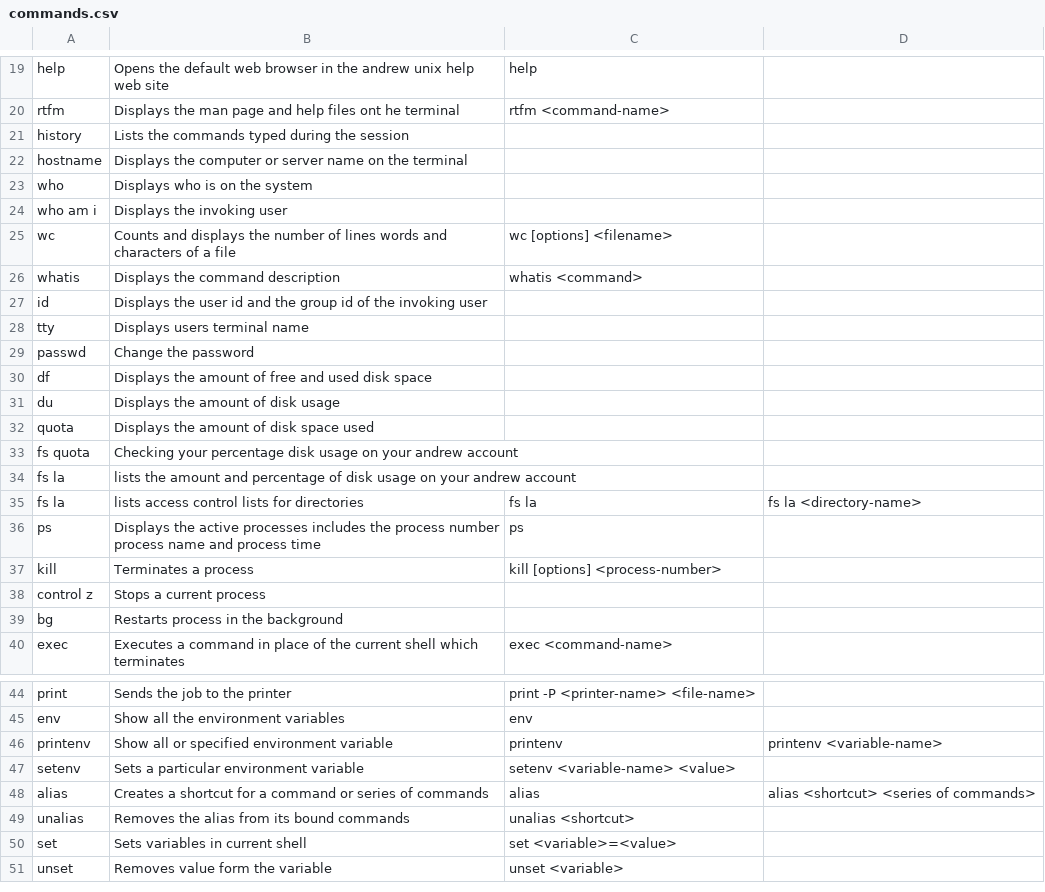
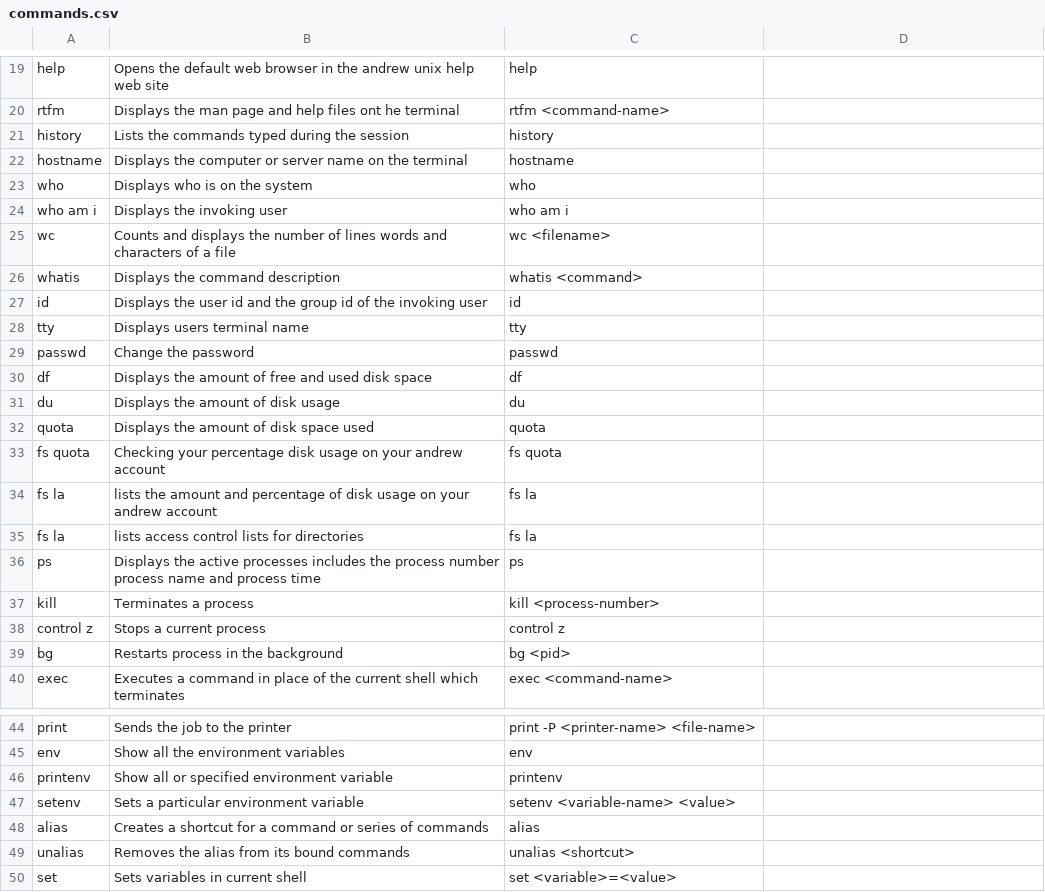
Before and after one commit to spi12der/NLIOS, a CSV file: commands.csv, drawn as a sheet; only a part is shown, gaps mark what is left out; the shorter side is filled out with more unchanged rows; the diff covers the shown part only.

Commit message:
Updated commands

```diff
--- a/commands.csv
+++ b/commands.csv
@@ -21,5 +21,5 @@ rtfm,Displays the man page and help files ont he terminal,rtfm <command-name>,
-history,Lists the commands typed during the session,,
-hostname,Displays the computer or server name on the terminal,,
-who,Displays who is on the system,,
-who am i,Displays the invoking user,,
-wc,Counts and displays the number of lines words and characters of a file,wc [options] <filename>,
+history,Lists the commands typed during the session,history
+hostname,Displays the computer or server name on the terminal,hostname
+who,Displays who is on the system,who
+who am i,Displays the invoking user,who am i
+wc,Counts and displays the number of lines words and characters of a file,wc <filename>
@@ -27,9 +27,9 @@ whatis,Displays the command description,whatis <command>,
-id,Displays the user id and the group id of the invoking user,,
-tty,Displays users terminal name,,
-passwd,Change the password,,
-df,Displays the amount of free and used disk space,,
-du,Displays the amount of disk usage,,
-quota,Displays the amount of disk space used,,
-fs quota,Checking your percentage disk usage on your andrew account,,
-fs la,lists the amount and percentage of disk usage on your andrew account,,
-fs la,lists access control lists for directories,fs la,fs la <directory-name>
+id,Displays the user id and the group id of the invoking user,id
+tty,Displays users terminal name,tty
+passwd,Change the password,passwd
+df,Displays the amount of free and used disk space,df
+du,Displays the amount of disk usage,du
+quota,Displays the amount of disk space used,quota
+fs quota,Checking your percentage disk usage on your andrew account,fs quota
+fs la,lists the amount and percentage of disk usage on your andrew account,fs la
+fs la,lists access control lists for directories,fs la
@@ -37,3 +37,3 @@ ps,Displays the active processes includes the process number process name and pr
-kill,Terminates a process,kill [options] <process-number>,
-control z,Stops a current process,,
-bg,Restarts process in the background,,
+kill,Terminates a process,kill <process-number>
+control z,Stops a current process,control z
+bg,Restarts process in the background,bg <pid>
@@ -46 +46 @@ env,Show all the environment variables,env,
-printenv,Show all or specified environment variable,printenv,printenv <variable-name>
+printenv,Show all or specified environment variable,printenv
@@ -48 +48 @@ setenv,Sets a particular environment variable,setenv <variable-name> <value>,
-alias,Creates a shortcut for a command or series of commands,alias,alias <shortcut> <series of commands>
+alias,Creates a shortcut for a command or series of commands,alias
```
Also changed, not shown: 10 edited cells elsewhere in this file.
